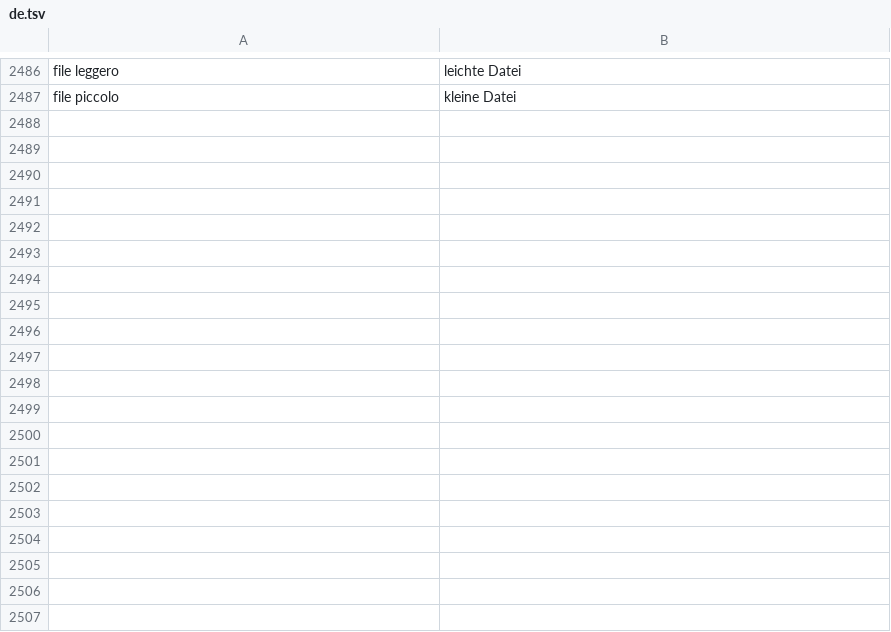
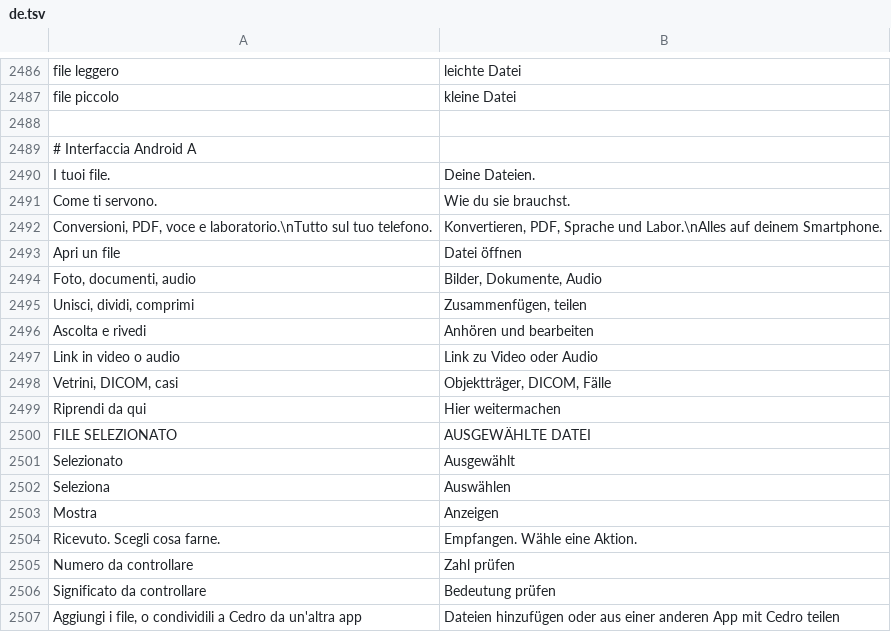
Before and after one commit to realfulvio/cedro, a TSV file: i18n/de.tsv, drawn as a sheet; only a part is shown, gaps mark what is left out; the diff covers the shown part only.

```diff
--- a/i18n/de.tsv
+++ b/i18n/de.tsv
@@ -2487 +2487,21 @@ file leggero	leichte Datei
 file piccolo	kleine Datei
+
+# Interfaccia Android A
+I tuoi file.	Deine Dateien.
+Come ti servono.	Wie du sie brauchst.
+Conversioni, PDF, voce e laboratorio.\nTutto sul tuo telefono.	Konvertieren, PDF, Sprache und Labor.\nAlles auf deinem Smartphone.
+Apri un file	Datei öffnen
+Foto, documenti, audio	Bilder, Dokumente, Audio
+Unisci, dividi, comprimi	Zusammenfügen, teilen
+Ascolta e rivedi	Anhören und bearbeiten
+Link in video o audio	Link zu Video oder Audio
+Vetrini, DICOM, casi	Objektträger, DICOM, Fälle
+Riprendi da qui	Hier weitermachen
+FILE SELEZIONATO	AUSGEWÄHLTE DATEI
+Selezionato	Ausgewählt
+Seleziona	Auswählen
+Mostra	Anzeigen
+Ricevuto. Scegli cosa farne.	Empfangen. Wähle eine Aktion.
+Numero da controllare	Zahl prüfen
+Significato da controllare	Bedeutung prüfen
+Aggiungi i file, o condividili a Cedro da un'altra app	Dateien hinzufügen oder aus einer anderen App mit Cedro teilen
```
Also changed, not shown: 15 added rows elsewhere in this file, i18n/en.tsv, i18n/es.tsv, 11 other files.
